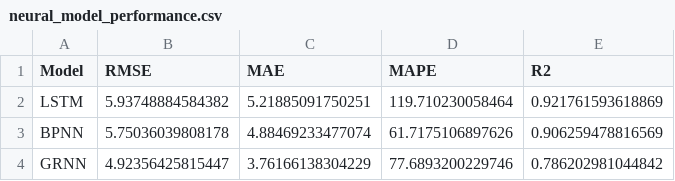
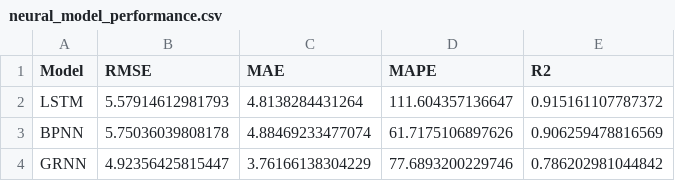
Before and after one commit to afsalshamsudeen/NN-of-Vannamie, a CSV file: neural_model_performance.csv, drawn as a sheet.

Commit message:
models trained and saved

```diff
--- a/neural_model_performance.csv
+++ b/neural_model_performance.csv
@@ -1,3 +1,3 @@
 "Model","RMSE","MAE","MAPE","R2"
-"LSTM",5.93748884584382,5.21885091750251,119.710230058464,0.921761593618869
+"LSTM",5.57914612981793,4.8138284431264,111.604357136647,0.915161107787372
 "BPNN",5.75036039808178,4.88469233477074,61.7175106897626,0.906259478816569
```
Also changed, not shown: 9 other files.
